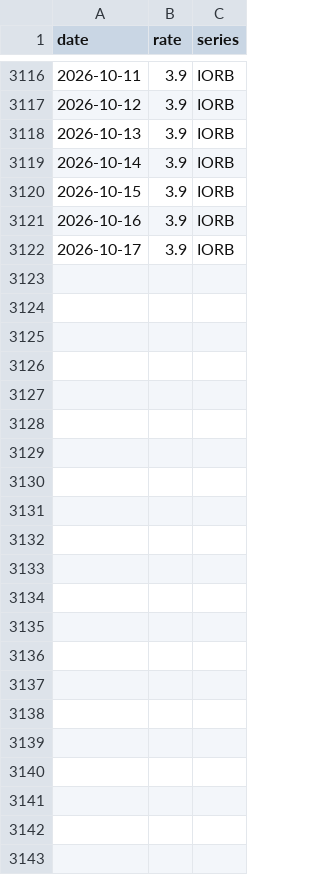
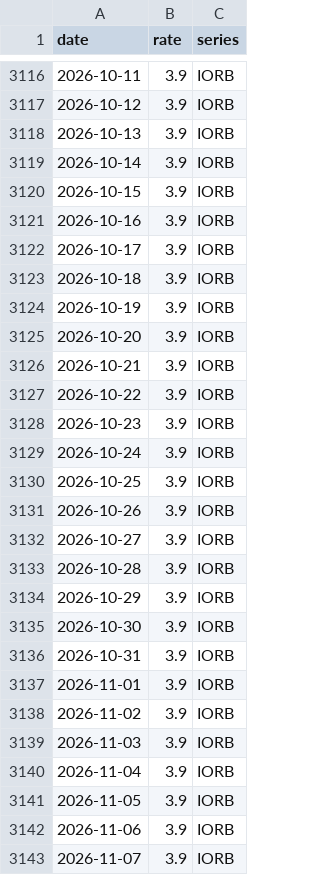
Before and after one commit to Qingfeng-AI/hq-panel, a CSV file: data/raw/admin_rate.csv, drawn as a sheet; only a part is shown, gaps mark what is left out; the diff names each change by its address in the sheet, - before the commit and + after, or states it on an @@ line.

```diff
--- a/data/raw/admin_rate.csv
+++ b/data/raw/admin_rate.csv
+row 3123: 2026-10-18 | 3.9 | IORB
+row 3124: 2026-10-19 | 3.9 | IORB
+row 3125: 2026-10-20 | 3.9 | IORB
+row 3126: 2026-10-21 | 3.9 | IORB
+row 3127: 2026-10-22 | 3.9 | IORB
+row 3128: 2026-10-23 | 3.9 | IORB
+row 3129: 2026-10-24 | 3.9 | IORB
+row 3130: 2026-10-25 | 3.9 | IORB
+row 3131: 2026-10-26 | 3.9 | IORB
+row 3132: 2026-10-27 | 3.9 | IORB
+row 3133: 2026-10-28 | 3.9 | IORB
+row 3134: 2026-10-29 | 3.9 | IORB
+row 3135: 2026-10-30 | 3.9 | IORB
+row 3136: 2026-10-31 | 3.9 | IORB
+row 3137: 2026-11-01 | 3.9 | IORB
+row 3138: 2026-11-02 | 3.9 | IORB
+row 3139: 2026-11-03 | 3.9 | IORB
+row 3140: 2026-11-04 | 3.9 | IORB
+row 3141: 2026-11-05 | 3.9 | IORB
+row 3142: 2026-11-06 | 3.9 | IORB
+row 3143: 2026-11-07 | 3.9 | IORB
```
Also changed, not shown: data/panel_daily.csv, data/raw/buybacks.csv, 28 other files.
